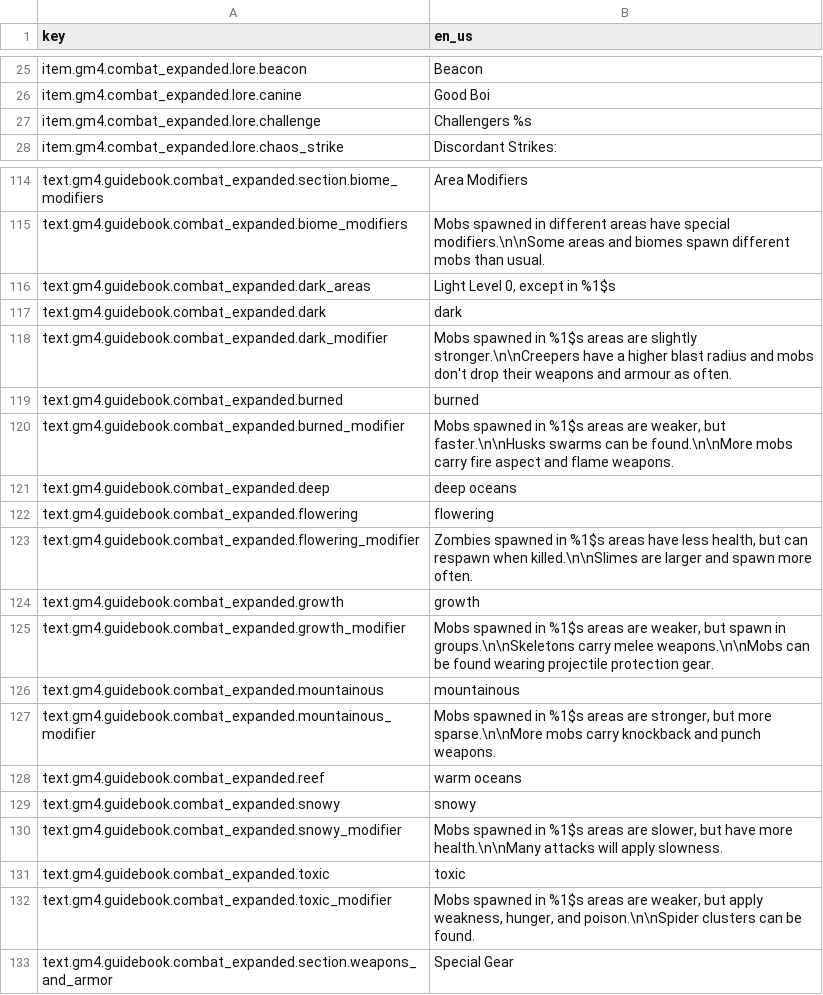
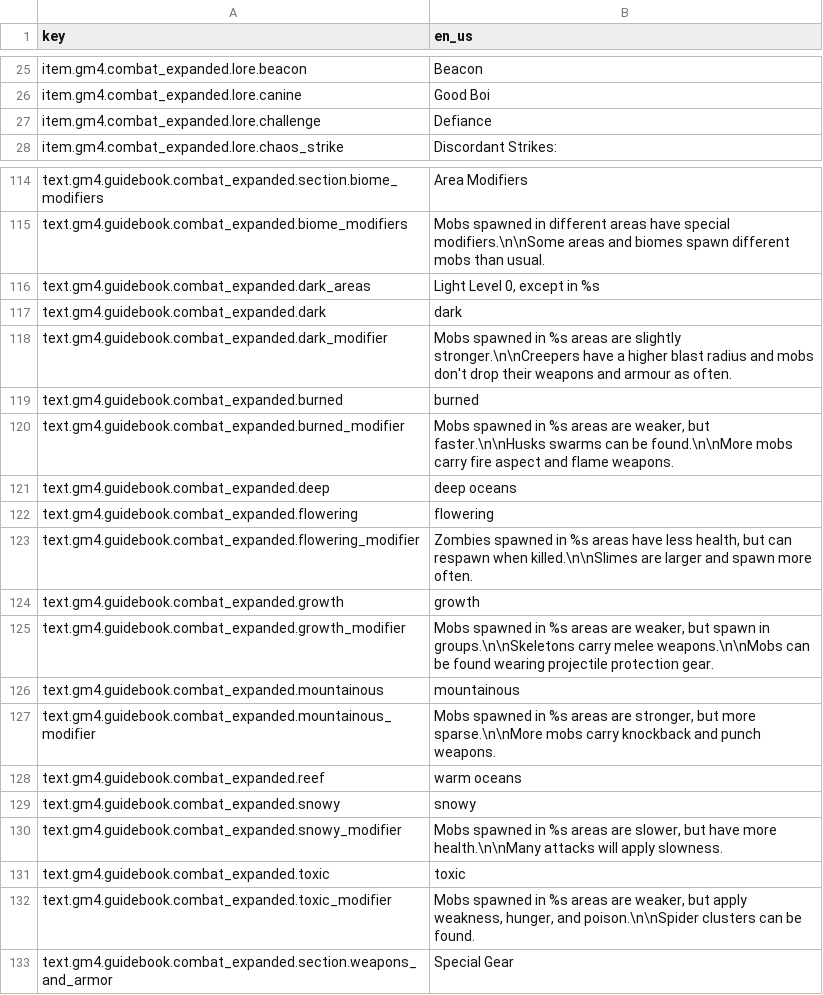
Before and after one commit to Gamemode4Dev/GM4_Datapacks, a CSV file: gm4_combat_expanded/translations.csv, drawn as a sheet; only a part is shown, gaps mark what is left out.

```diff
--- a/gm4_combat_expanded/translations.csv
+++ b/gm4_combat_expanded/translations.csv
@@ -26,3 +26,3 @@ item.gm4.combat_expanded.lore.beacon,Beacon
 item.gm4.combat_expanded.lore.canine,Good Boi
-item.gm4.combat_expanded.lore.challenge,Challengers %s
+item.gm4.combat_expanded.lore.challenge,Defiance
 item.gm4.combat_expanded.lore.chaos_strike,Discordant Strikes:
@@ -115,19 +115,19 @@ text.gm4.guidebook.combat_expanded.section.biome_modifiers,Area Modifiers
 text.gm4.guidebook.combat_expanded.biome_modifiers,Mobs spawned in different areas have special modifiers.\n\nSome areas and biomes spawn different mobs than usual.
-text.gm4.guidebook.combat_expanded.dark_areas,"Light Level 0, except in %1$s"
+text.gm4.guidebook.combat_expanded.dark_areas,"Light Level 0, except in %s"
 text.gm4.guidebook.combat_expanded.dark,dark
-text.gm4.guidebook.combat_expanded.dark_modifier,Mobs spawned in %1$s areas are slightly stronger.\n\nCreepers have a higher blast radius and mobs don't drop their weapons and armour as often.
+text.gm4.guidebook.combat_expanded.dark_modifier,Mobs spawned in %s areas are slightly stronger.\n\nCreepers have a higher blast radius and mobs don't drop their weapons and armour as often.
 text.gm4.guidebook.combat_expanded.burned,burned
-text.gm4.guidebook.combat_expanded.burned_modifier,"Mobs spawned in %1$s areas are weaker, but faster.\n\nHusks swarms can be found.\n\nMore mobs carry fire aspect and flame weapons."
+text.gm4.guidebook.combat_expanded.burned_modifier,"Mobs spawned in %s areas are weaker, but faster.\n\nHusks swarms can be found.\n\nMore mobs carry fire aspect and flame weapons."
 text.gm4.guidebook.combat_expanded.deep,deep oceans
 text.gm4.guidebook.combat_expanded.flowering,flowering
-text.gm4.guidebook.combat_expanded.flowering_modifier,"Zombies spawned in %1$s areas have less health, but can respawn when killed.\n\nSlimes are larger and spawn more often."
+text.gm4.guidebook.combat_expanded.flowering_modifier,"Zombies spawned in %s areas have less health, but can respawn when killed.\n\nSlimes are larger and spawn more often."
 text.gm4.guidebook.combat_expanded.growth,growth
-text.gm4.guidebook.combat_expanded.growth_modifier,"Mobs spawned in %1$s areas are weaker, but spawn in groups.\n\nSkeletons carry melee weapons.\n\nMobs can be found wearing projectile protection gear."
+text.gm4.guidebook.combat_expanded.growth_modifier,"Mobs spawned in %s areas are weaker, but spawn in groups.\n\nSkeletons carry melee weapons.\n\nMobs can be found wearing projectile protection gear."
 text.gm4.guidebook.combat_expanded.mountainous,mountainous
-text.gm4.guidebook.combat_expanded.mountainous_modifier,"Mobs spawned in %1$s areas are stronger, but more sparse.\n\nMore mobs carry knockback and punch weapons."
+text.gm4.guidebook.combat_expanded.mountainous_modifier,"Mobs spawned in %s areas are stronger, but more sparse.\n\nMore mobs carry knockback and punch weapons."
 text.gm4.guidebook.combat_expanded.reef,warm oceans
 text.gm4.guidebook.combat_expanded.snowy,snowy
-text.gm4.guidebook.combat_expanded.snowy_modifier,"Mobs spawned in %1$s areas are slower, but have more health.\n\nMany attacks will apply slowness."
+text.gm4.guidebook.combat_expanded.snowy_modifier,"Mobs spawned in %s areas are slower, but have more health.\n\nMany attacks will apply slowness."
 text.gm4.guidebook.combat_expanded.toxic,toxic
-text.gm4.guidebook.combat_expanded.toxic_modifier,"Mobs spawned in %1$s areas are weaker, but apply weakness, hunger, and poison.\n\nSpider clusters can be found."
+text.gm4.guidebook.combat_expanded.toxic_modifier,"Mobs spawned in %s areas are weaker, but apply weakness, hunger, and poison.\n\nSpider clusters can be found."
 text.gm4.guidebook.combat_expanded.section.weapons_and_armor,Special Gear
```
Also changed, not shown: gm4_crossbow_cartridges/translations.csv, gm4_metallurgy/assets/translations.csv, 11 other files.
